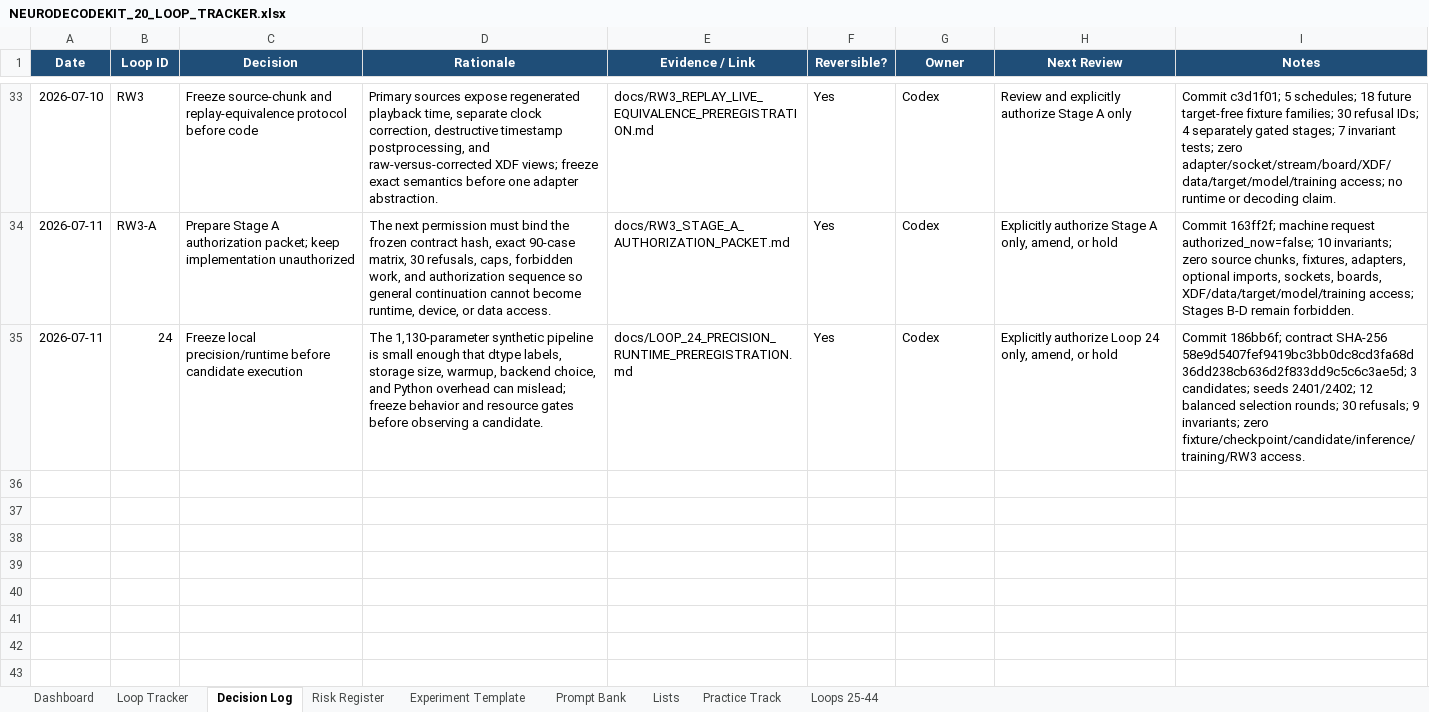
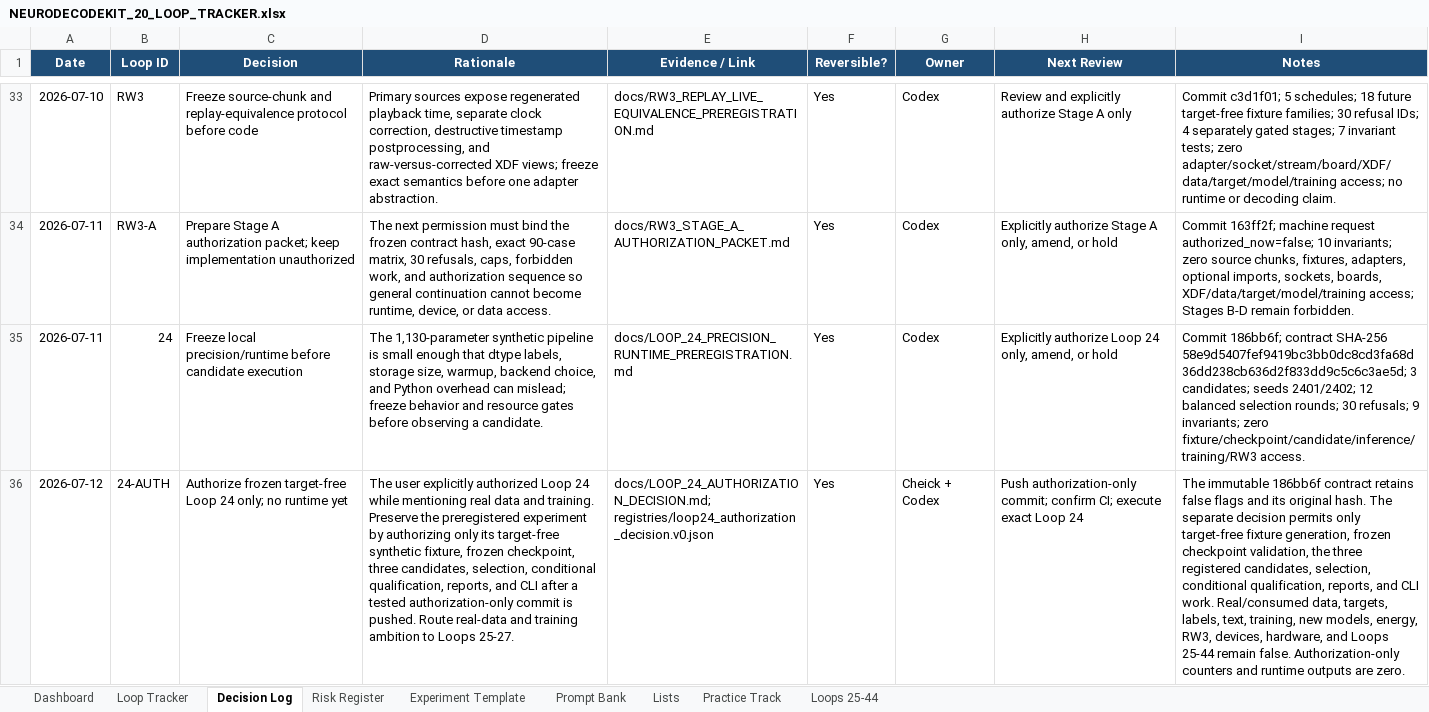
Before and after one commit to CheickDiakite-yikes/neurodecodekit, an Excel workbook: docs/NEURODECODEKIT_20_LOOP_TRACKER.xlsx, sheet Decision Log, drawn as a sheet; only a part is shown, gaps mark what is left out; values as stored, in another font and other column widths than the file's, no borders; table styles not drawn; the diff names each change by its address in the sheet, - before the commit and + after, or states it on an @@ line.

Commit message:
Authorize frozen Loop 24 target-free execution

```diff
--- a/docs/NEURODECODEKIT_20_LOOP_TRACKER.xlsx (sheet Decision Log)
+++ b/docs/NEURODECODEKIT_20_LOOP_TRACKER.xlsx (sheet Decision Log)
+row 36: 2026-07-12 | 24-AUTH | Authorize frozen target-free Loop 24 only; no runtime yet | The user explicitly authorized Loop 24 while mentioning real data and training. Preserve the preregistered experiment by authorizing only its target-free synthetic fixture, frozen checkpoint, three candidates, selection, conditional qualification, reports, and CLI after a tested authorization-only commit is pushed. Route real-data and training ambition to Loops 25-27. | docs/LOOP_24_AUTHORIZATION_DECISION.md; registries/loop24_authorization_decision.v0.json | Yes | Cheick + Codex | Push authorization-only commit; confirm CI; execute exact Loop 24 | The immutable 186bb6f contract retains false flags and its original hash. The separate decision permits only target-free fixture generation, frozen checkpoint validation, the three registered candidates, selection, conditional qualification, reports, and CLI work. Real/consumed data, targets, labels, text, training, new models, energy, RW3, devices, hardware, and Loops 25-44 remain false. Authorization-only counters and runtime outputs are zero.
```
Also changed, not shown: sheet Prompt Bank, sheet Dashboard, sheet Practice Track, sheet Loops 25-44, charts or pictures, 15 other files.
